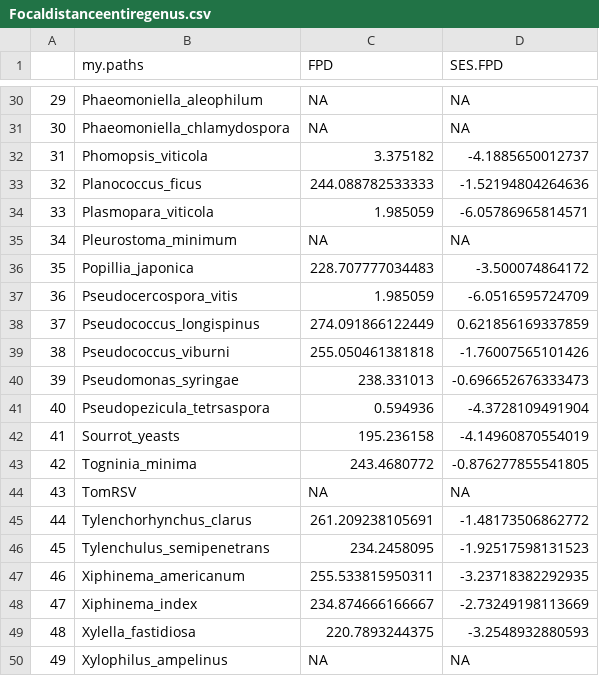
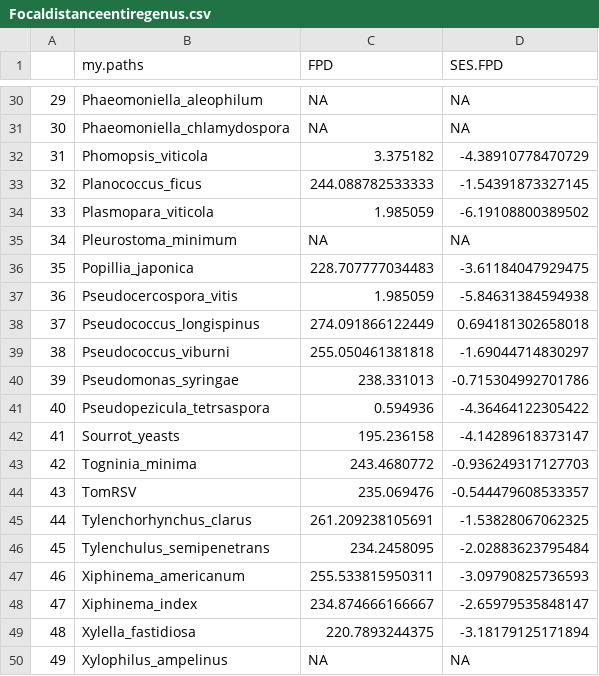
Before and after one commit to lizzieinvancouver/Wine-Grape-Disease, a CSV file: data/Focaldistanceentiregenus.csv, drawn as a sheet; only a part is shown, gaps mark what is left out; the diff covers the shown part only.

```diff
--- a/data/Focaldistanceentiregenus.csv
+++ b/data/Focaldistanceentiregenus.csv
@@ -31,20 +31,20 @@
 "30","Phaeomoniella_chlamydospora",NA,NA
-"31","Phomopsis_viticola",3.375182,-4.1885650012737
-"32","Planococcus_ficus",244.088782533333,-1.52194804264636
-"33","Plasmopara_viticola",1.985059,-6.05786965814571
+"31","Phomopsis_viticola",3.375182,-4.38910778470729
+"32","Planococcus_ficus",244.088782533333,-1.54391873327145
+"33","Plasmopara_viticola",1.985059,-6.19108800389502
 "34","Pleurostoma_minimum",NA,NA
-"35","Popillia_japonica",228.707777034483,-3.500074864172
-"36","Pseudocercospora_vitis",1.985059,-6.0516595724709
-"37","Pseudococcus_longispinus",274.091866122449,0.621856169337859
-"38","Pseudococcus_viburni",255.050461381818,-1.76007565101426
-"39","Pseudomonas_syringae",238.331013,-0.696652676333473
-"40","Pseudopezicula_tetrsaspora",0.594936,-4.3728109491904
-"41","Sourrot_yeasts",195.236158,-4.14960870554019
-"42","Togninia_minima",243.4680772,-0.876277855541805
-"43","TomRSV",NA,NA
-"44","Tylenchorhynchus_clarus",261.209238105691,-1.48173506862772
-"45","Tylenchulus_semipenetrans",234.2458095,-1.92517598131523
-"46","Xiphinema_americanum",255.533815950311,-3.23718382292935
-"47","Xiphinema_index",234.874666166667,-2.73249198113669
-"48","Xylella_fastidiosa",220.7893244375,-3.2548932880593
+"35","Popillia_japonica",228.707777034483,-3.61184047929475
+"36","Pseudocercospora_vitis",1.985059,-5.84631384594938
+"37","Pseudococcus_longispinus",274.091866122449,0.694181302658018
+"38","Pseudococcus_viburni",255.050461381818,-1.69044714830297
+"39","Pseudomonas_syringae",238.331013,-0.715304992701786
+"40","Pseudopezicula_tetrsaspora",0.594936,-4.36464122305422
+"41","Sourrot_yeasts",195.236158,-4.14289618373147
+"42","Togninia_minima",243.4680772,-0.936249317127703
+"43","TomRSV",235.069476,-0.544479608533357
+"44","Tylenchorhynchus_clarus",261.209238105691,-1.53828067062325
+"45","Tylenchulus_semipenetrans",234.2458095,-2.02883623795484
+"46","Xiphinema_americanum",255.533815950311,-3.09790825736593
+"47","Xiphinema_index",234.874666166667,-2.65979535848147
+"48","Xylella_fastidiosa",220.7893244375,-3.18179125171894
 "49","Xylophilus_ampelinus",NA,NA
```
Also changed, not shown: 27 edited cells elsewhere in this file, data/Focaldistanceonespecies.csv, 7 other files.
